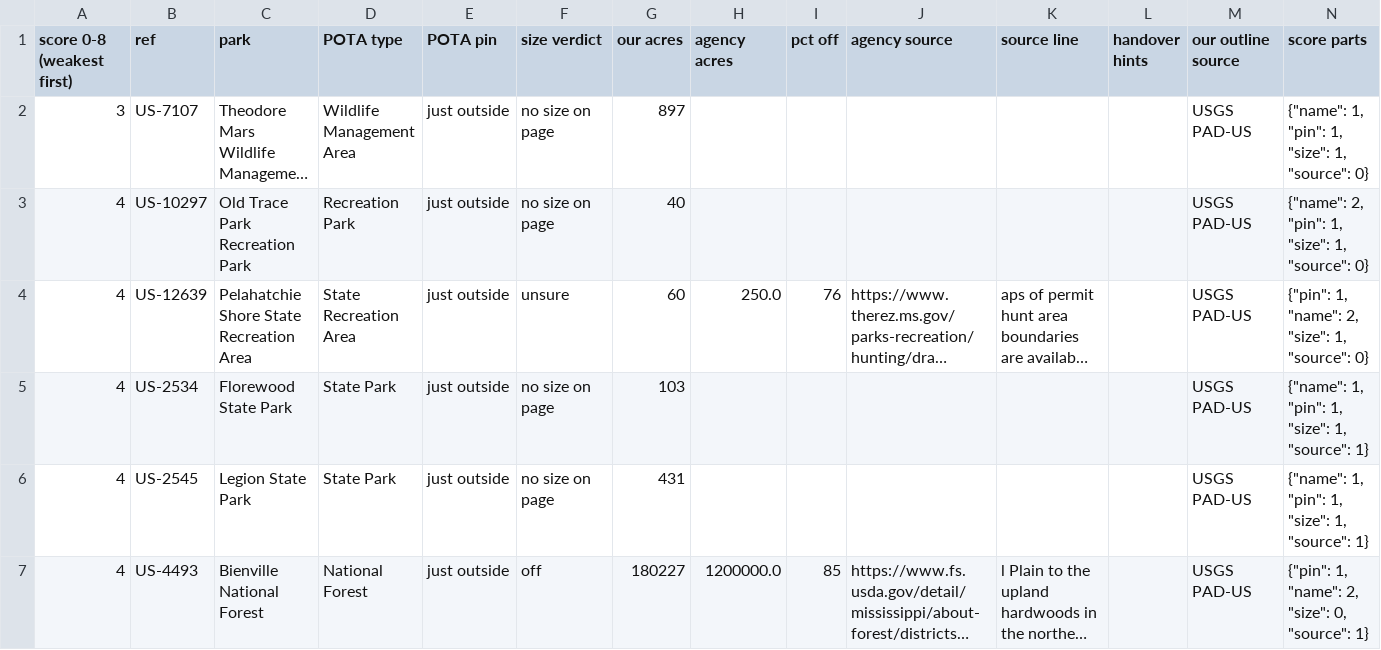
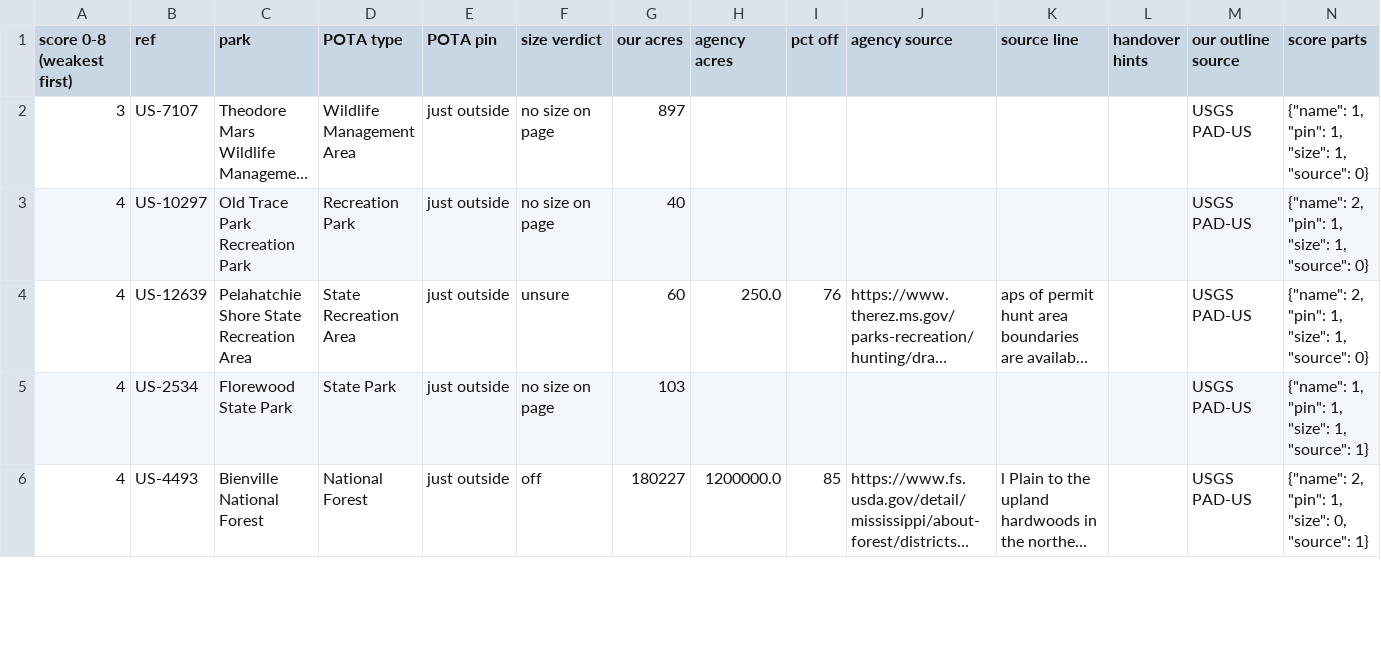
Before and after one commit to KentuckyPortableClub/KPC-Data, a CSV file: data/truth/checklist-US-MS.csv, drawn as a sheet; only a part is shown; long unchanged cells end in …; removed rows and columns are numbered as before the commit, all else as after; the diff covers the shown part only; the diff names each change by its address in the sheet, - before the commit and + after, or states it on an @@ line.

```diff
--- a/data/truth/checklist-US-MS.csv
+++ b/data/truth/checklist-US-MS.csv
-N4 (score parts): {"pin": 1, "name": 2, "size": 1, "source": 0}
+N4 (score parts): {"name": 2, "pin": 1, "size": 1, "source": 0}
-row 6: 4 | US-2545 | Legion State Park | State Park | just outside | no size on page | 431 |  |  |  |  |  | USGS PAD-US | {"name": 1, "pin": 1, "size": 1, "source": 1}
-N6 (score parts): {"pin": 1, "name": 2, "size": 0, "source": 1}
+N6 (score parts): {"name": 2, "pin": 1, "size": 0, "source": 1}
```
Also changed, not shown: 2 added rows, 2 removed rows and 28 edited cells elsewhere in this file, 13 other files.
